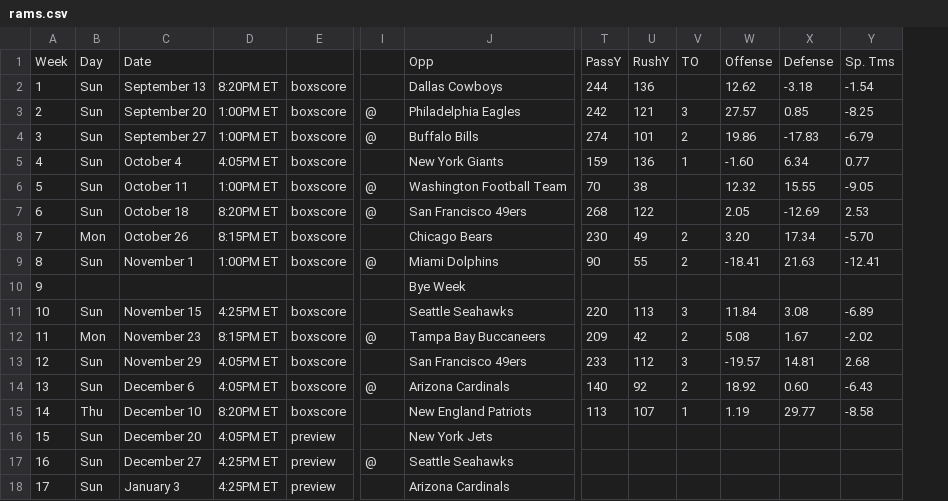
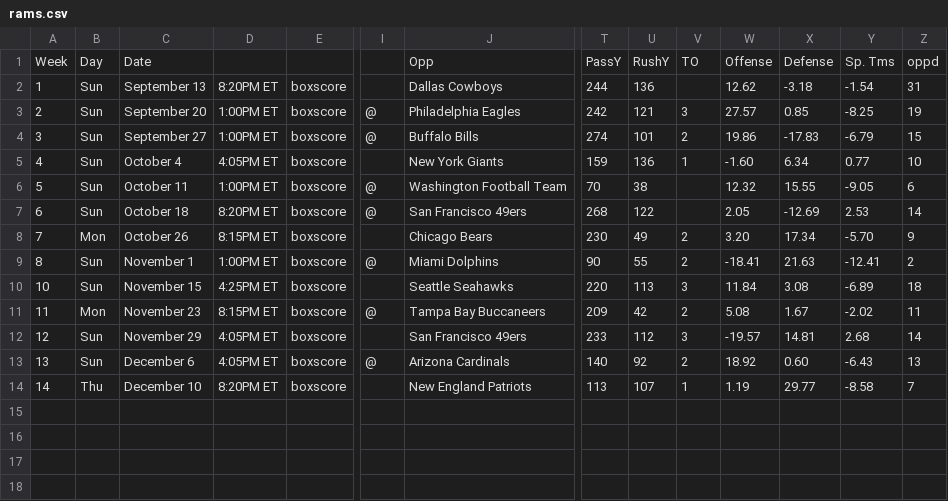
Before and after one commit to 13kmetro1/Regression-NFL-Project, a CSV file: Regression NFL Project/Schedules/rams.csv, drawn as a sheet; only a part is shown, gaps mark what is left out; removed rows and columns are numbered as before the commit, all else as after; rows hold the shown columns only; the diff names each change by its address in the sheet, - before the commit and + after, or states it on an @@ line.

Commit message:
last commit of schedules

```diff
--- a/Regression NFL Project/Schedules/rams.csv
+++ b/Regression NFL Project/Schedules/rams.csv
+column Z, rows 1-14: oppd | 31 | 19 | 15 | 10 | 6 | 14 | 9 | 2 | 18 | 11 | 14 | 13 | 7
-row 10: 9 |  |  |  |  |  | Bye Week
-row 16: 15 | Sun | December 20 | 4:05PM ET | preview |  | New York Jets
-row 17: 16 | Sun | December 27 | 4:25PM ET | preview | @ | Seattle Seahawks
-row 18: 17 | Sun | January 3 | 4:25PM ET | preview |  | Arizona Cardinals
```
